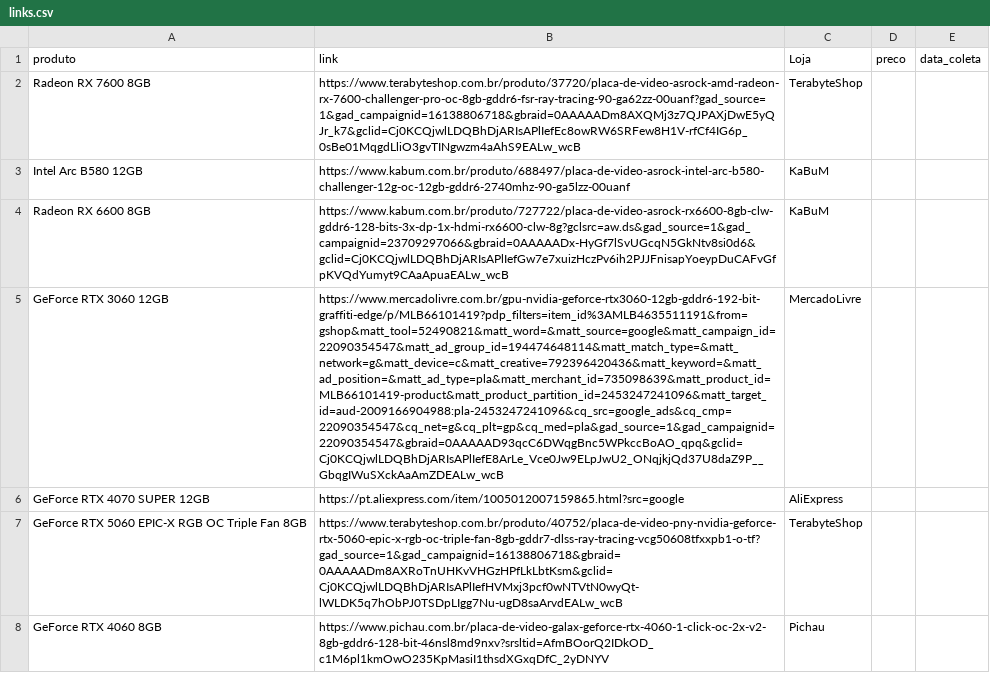
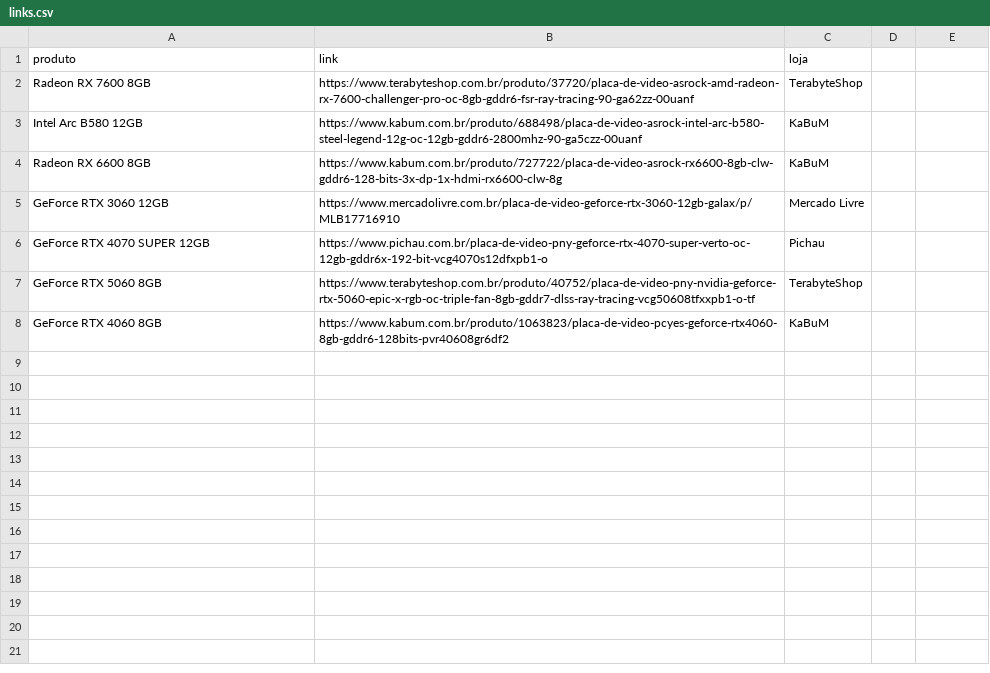
Before and after one commit to fabioconceicao22/radar-gpu-gamer-br, a CSV file: data/links.csv, drawn as a sheet; the diff names each change by its address in the sheet, - before the commit and + after, or states it on an @@ line.

Commit message:
data: atualizar links de produtos pesquisados

```diff
--- a/data/links.csv
+++ b/data/links.csv
-C1: Loja
+C1: loja
-D1: preco
+D1: (empty)
-E1: data_coleta
+E1: (empty)
-B2 (link): https://www.terabyteshop.com.br/produto/37720/placa-de-video-asrock-amd-radeon-rx-7600-challenger-pro-oc-8gb-gddr6-fsr-ray-tracing-90-ga62zz-00uanf?gad_source=1&gad_campaignid=16138806718&gbraid=0AAAAADm8AXQMj3z7QJPAXjDwE5yQJr_k7&gclid=Cj0KCQjwlLDQBhDjARIsAPlIefEc8owRW6SRFew8H1V-rfCf4IG6p_0sBe01MqgdLliO3gvTINgwzm4aAhS9EALw_wcB
+B2 (link): https://www.terabyteshop.com.br/produto/37720/placa-de-video-asrock-amd-radeon-rx-7600-challenger-pro-oc-8gb-gddr6-fsr-ray-tracing-90-ga62zz-00uanf
-B3 (link): https://www.kabum.com.br/produto/688497/placa-de-video-asrock-intel-arc-b580-challenger-12g-oc-12gb-gddr6-2740mhz-90-ga5lzz-00uanf
+B3 (link): https://www.kabum.com.br/produto/688498/placa-de-video-asrock-intel-arc-b580-steel-legend-12g-oc-12gb-gddr6-2800mhz-90-ga5czz-00uanf
-B4 (link): https://www.kabum.com.br/produto/727722/placa-de-video-asrock-rx6600-8gb-clw-gddr6-128-bits-3x-dp-1x-hdmi-rx6600-clw-8g?gclsrc=aw.ds&gad_source=1&gad_campaignid=23709297066&gbraid=0AAAAADx-HyGf7lSvUGcqN5GkNtv8si0d6&gclid=Cj0KCQjwlLDQBhDjARIsAPlIefGw7e7xuizHczPv6ih2PJJFnisapYoeypDuCAFvGfpKVQdYumyt9CAaApuaEALw_wcB
+B4 (link): https://www.kabum.com.br/produto/727722/placa-de-video-asrock-rx6600-8gb-clw-gddr6-128-bits-3x-dp-1x-hdmi-rx6600-clw-8g
-B5 (link): https://www.mercadolivre.com.br/gpu-nvidia-geforce-rtx3060-12gb-gddr6-192-bit-graffiti-edge/p/MLB66101419?pdp_filters=item_id%3AMLB4635511191&from=gshop&matt_tool=52490821&matt_word=&matt_source=google&matt_campaign_id=22090354547&matt_ad_group_id=194474648114&matt_match_type=&matt_network=g&matt_device=c&matt_creative=792396420436&matt_keyword=&matt_ad_position=&matt_ad_type=pla&matt_merchant_id=735098639&matt_product_id=MLB66101419-product&matt_product_partition_id=2453247241096&matt_target_id=aud-2009166904988:pla-2453247241096&cq_src=google_ads&cq_cmp=22090354547&cq_net=g&cq_plt=gp&cq_med=pla&gad_source=1&gad_campaignid=22090354547&gbraid=0AAAAAD93qcC6DWqgBnc5WPkccBoAO_qpq&gclid=Cj0KCQjwlLDQBhDjARIsAPlIefE8ArLe_Vce0Jw9ELpJwU2_ONqjkjQd37U8daZ9P__GbqgIWuSXckAaAmZDEALw_wcB
+B5 (link): https://www.mercadolivre.com.br/placa-de-video-geforce-rtx-3060-12gb-galax/p/MLB17716910
-C5 (loja): MercadoLivre
+C5 (loja): Mercado Livre
-B6 (link): https://pt.aliexpress.com/item/1005012007159865.html?src=google
+B6 (link): https://www.pichau.com.br/placa-de-video-pny-geforce-rtx-4070-super-verto-oc-12gb-gddr6x-192-bit-vcg4070s12dfxpb1-o
-C6 (loja): AliExpress
+C6 (loja): Pichau
-A7 (produto): GeForce RTX 5060 EPIC-X RGB OC Triple Fan 8GB
+A7 (produto): GeForce RTX 5060 8GB
-B7 (link): https://www.terabyteshop.com.br/produto/40752/placa-de-video-pny-nvidia-geforce-rtx-5060-epic-x-rgb-oc-triple-fan-8gb-gddr7-dlss-ray-tracing-vcg50608tfxxpb1-o-tf?gad_source=1&gad_campaignid=16138806718&gbraid=0AAAAADm8AXRoTnUHKvVHGzHPfLkLbtKsm&gclid=Cj0KCQjwlLDQBhDjARIsAPlIefHVMxj3pcf0wNTVtN0wyQt-lWLDK5q7hObPJ0TSDpLIgg7Nu-ugD8saArvdEALw_wcB
+B7 (link): https://www.terabyteshop.com.br/produto/40752/placa-de-video-pny-nvidia-geforce-rtx-5060-epic-x-rgb-oc-triple-fan-8gb-gddr7-dlss-ray-tracing-vcg50608tfxxpb1-o-tf
-B8 (link): https://www.pichau.com.br/placa-de-video-galax-geforce-rtx-4060-1-click-oc-2x-v2-8gb-gddr6-128-bit-46nsl8md9nxv?srsltid=AfmBOorQ2IDkOD_c1M6pl1kmOwO235KpMasiI1thsdXGxqDfC_2yDNYV
+B8 (link): https://www.kabum.com.br/produto/1063823/placa-de-video-pcyes-geforce-rtx4060-8gb-gddr6-128bits-pvr40608gr6df2
-C8 (loja): Pichau
+C8 (loja): KaBuM
```
